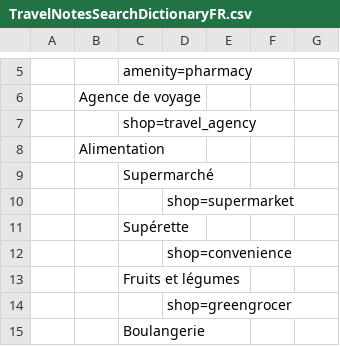
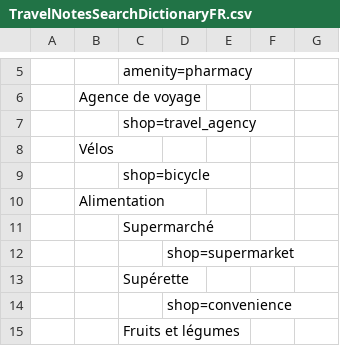
Before and after one commit to wwwouaiebe/TravelNotes, a CSV file: src/cfg/TravelNotesSearchDictionaryFR.csv, drawn as a sheet; only a part is shown, gaps mark what is left out; the shorter side is filled out with more unchanged rows; the diff names each change by its address in the sheet, - before the commit and + after, or states it on an @@ line.

Commit message:
Added bike shop to the search dictionary

```diff
--- a/src/cfg/TravelNotesSearchDictionaryFR.csv
+++ b/src/cfg/TravelNotesSearchDictionaryFR.csv
+row 8:  | Vélos
+row 9:  |  | shop=bicycle
```
Also changed, not shown: src/cfg/TravelNotesSearchDictionaryEN.csv, 1 other file.
